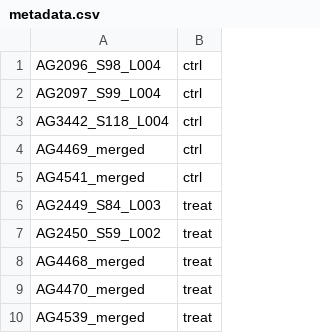
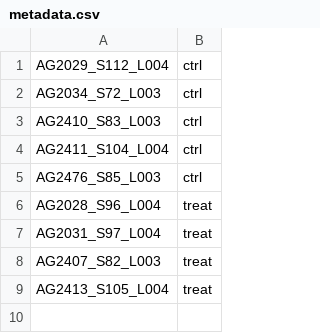
Before and after one commit to andreagomezlab/ribo_seq_rMATS, a CSV file: metadata.csv, drawn as a sheet.

```diff
--- a/metadata.csv
+++ b/metadata.csv
@@ -1,10 +1,9 @@
-AG2096_S98_L004,ctrl
-AG2097_S99_L004,ctrl
-AG3442_S118_L004,ctrl
-AG4469_merged,ctrl
-AG4541_merged,ctrl
-AG2449_S84_L003,treat
-AG2450_S59_L002,treat
-AG4468_merged,treat
-AG4470_merged,treat
-AG4539_merged,treat
+AG2029_S112_L004,ctrl
+AG2034_S72_L003,ctrl
+AG2410_S83_L003,ctrl
+AG2411_S104_L004,ctrl
+AG2476_S85_L003,ctrl
+AG2028_S96_L004,treat
+AG2031_S97_L004,treat
+AG2407_S82_L003,treat
+AG2413_S105_L004,treat
```
Also changed, not shown: 3 other files.
